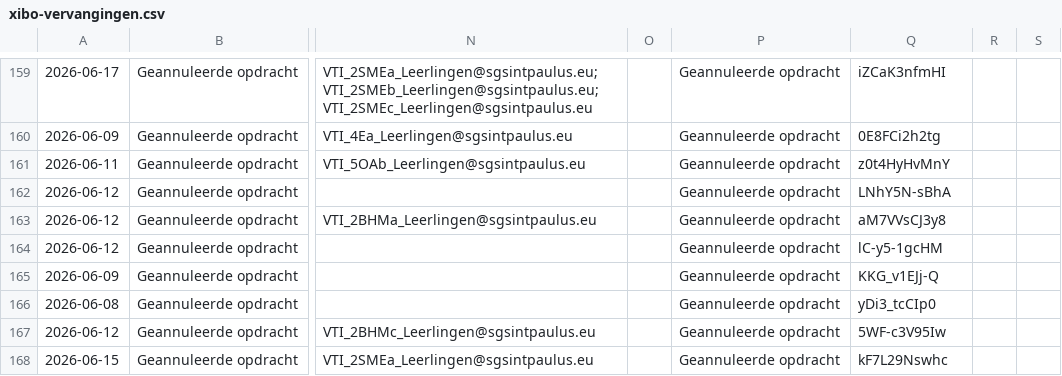
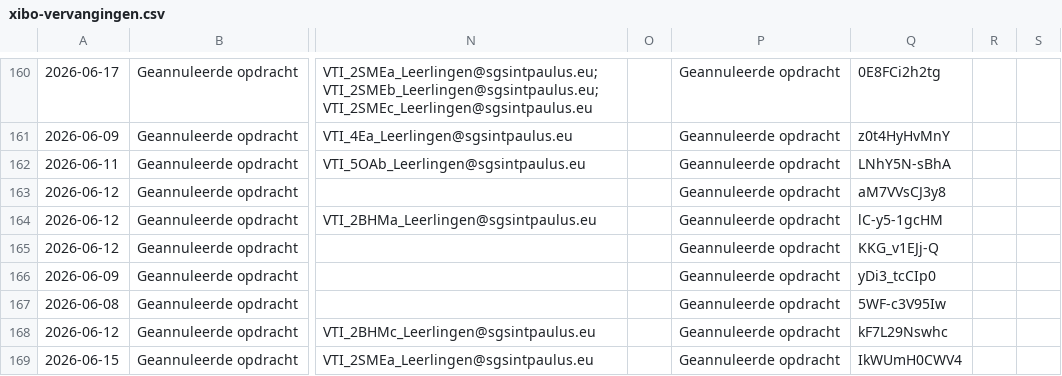
Before and after one commit to tomvanwehaege/xibo-database, a CSV file: xibo-vervangingen.csv, drawn as a sheet; only a part is shown, gaps mark what is left out; addresses are those after the commit; the diff covers the shown part only; the diff names each change by its address in the sheet, - before the commit and + after, or states it on an @@ line.

```diff
--- a/xibo-vervangingen.csv
+++ b/xibo-vervangingen.csv
-Q160: iZCaK3nfmHI
+Q160: 0E8FCi2h2tg
-Q161: 0E8FCi2h2tg
+Q161: z0t4HyHvMnY
-Q162: z0t4HyHvMnY
+Q162: LNhY5N-sBhA
-Q163: LNhY5N-sBhA
+Q163: aM7VVsCJ3y8
-Q164: aM7VVsCJ3y8
+Q164: lC-y5-1gcHM
-Q165: lC-y5-1gcHM
+Q165: KKG_v1EJj-Q
-Q166: KKG_v1EJj-Q
+Q166: yDi3_tcCIp0
-Q167: yDi3_tcCIp0
+Q167: 5WF-c3V95Iw
-Q168: 5WF-c3V95Iw
+Q168: kF7L29Nswhc
-Q169: kF7L29Nswhc
+Q169: IkWUmH0CWV4
```
Also changed, not shown: 2 added rows, 2 removed rows and 62 edited cells elsewhere in this file.
